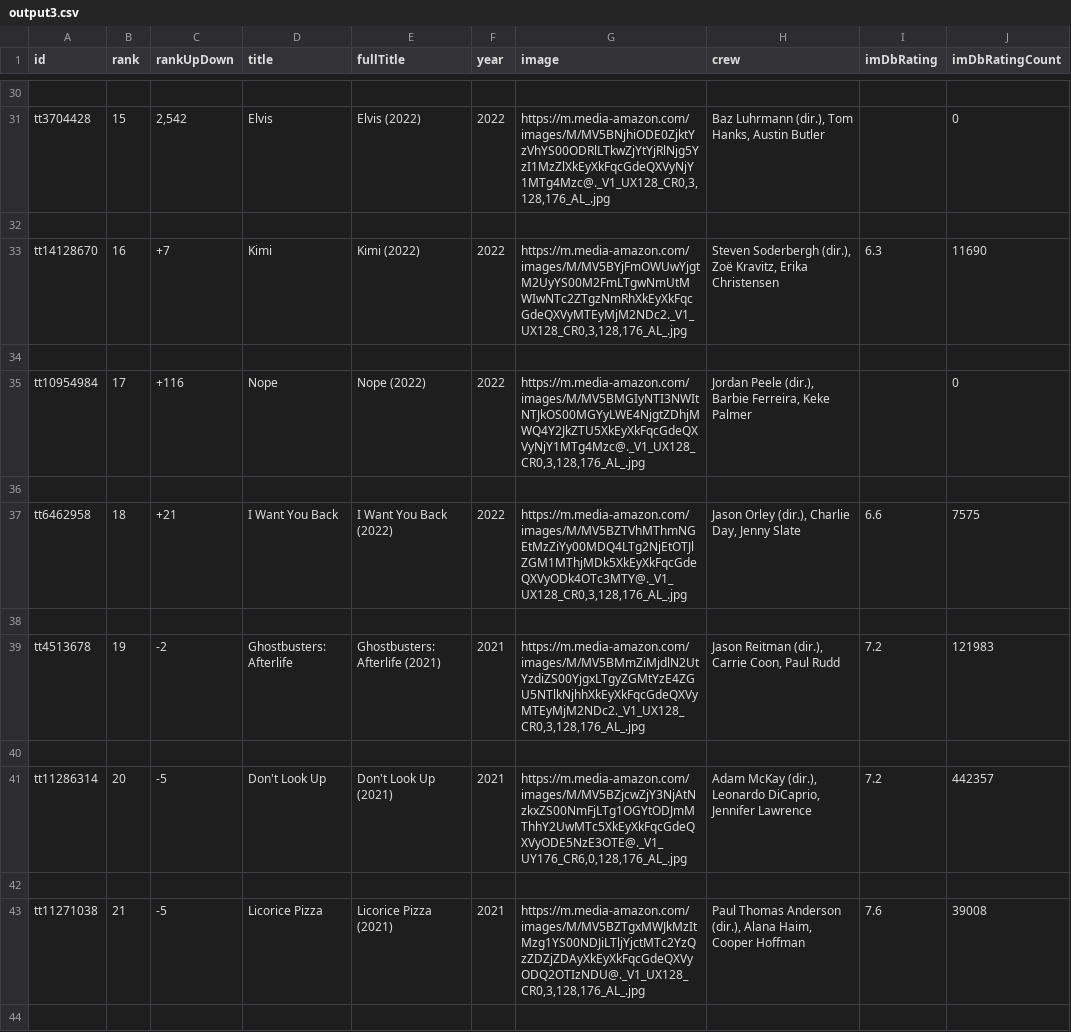
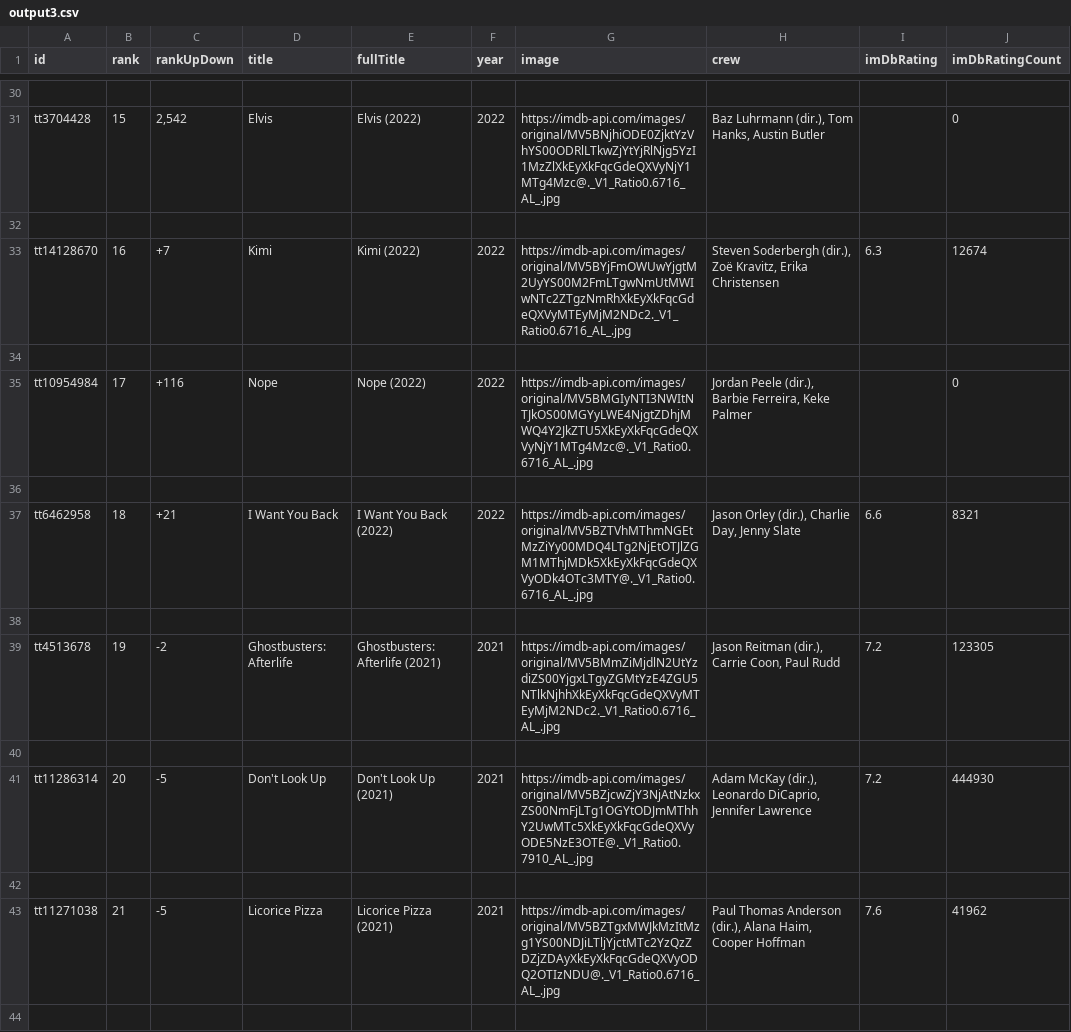
Before and after one commit to RVALLER/rvallerIMDBProject, a CSV file: output3.csv, drawn as a sheet; only a part is shown, gaps mark what is left out; the diff covers the shown part only; the diff names each change by its address in the sheet, - before the commit and + after, or states it on an @@ line.

```diff
--- a/output3.csv
+++ b/output3.csv
-G31 (image): https://m.media-amazon.com/images/M/MV5BNjhiODE0ZjktYzVhYS00ODRlLTkwZjYtYjRlNjg5YzI1MzZlXkEyXkFqcGdeQXVyNjY1MTg4Mzc@._V1_UX128_CR0,3,128,176_AL_.jpg
+G31 (image): https://imdb-api.com/images/original/MV5BNjhiODE0ZjktYzVhYS00ODRlLTkwZjYtYjRlNjg5YzI1MzZlXkEyXkFqcGdeQXVyNjY1MTg4Mzc@._V1_Ratio0.6716_AL_.jpg
-G33 (image): https://m.media-amazon.com/images/M/MV5BYjFmOWUwYjgtM2UyYS00M2FmLTgwNmUtMWIwNTc2ZTgzNmRhXkEyXkFqcGdeQXVyMTEyMjM2NDc2._V1_UX128_CR0,3,128,176_AL_.jpg
+G33 (image): https://imdb-api.com/images/original/MV5BYjFmOWUwYjgtM2UyYS00M2FmLTgwNmUtMWIwNTc2ZTgzNmRhXkEyXkFqcGdeQXVyMTEyMjM2NDc2._V1_Ratio0.6716_AL_.jpg
-J33 (imDbRatingCount): 11690
+J33 (imDbRatingCount): 12674
-G35 (image): https://m.media-amazon.com/images/M/MV5BMGIyNTI3NWItNTJkOS00MGYyLWE4NjgtZDhjMWQ4Y2JkZTU5XkEyXkFqcGdeQXVyNjY1MTg4Mzc@._V1_UX128_CR0,3,128,176_AL_.jpg
+G35 (image): https://imdb-api.com/images/original/MV5BMGIyNTI3NWItNTJkOS00MGYyLWE4NjgtZDhjMWQ4Y2JkZTU5XkEyXkFqcGdeQXVyNjY1MTg4Mzc@._V1_Ratio0.6716_AL_.jpg
-G37 (image): https://m.media-amazon.com/images/M/MV5BZTVhMThmNGEtMzZiYy00MDQ4LTg2NjEtOTJlZGM1MThjMDk5XkEyXkFqcGdeQXVyODk4OTc3MTY@._V1_UX128_CR0,3,128,176_AL_.jpg
+G37 (image): https://imdb-api.com/images/original/MV5BZTVhMThmNGEtMzZiYy00MDQ4LTg2NjEtOTJlZGM1MThjMDk5XkEyXkFqcGdeQXVyODk4OTc3MTY@._V1_Ratio0.6716_AL_.jpg
-J37 (imDbRatingCount): 7575
+J37 (imDbRatingCount): 8321
-G39 (image): https://m.media-amazon.com/images/M/MV5BMmZiMjdlN2UtYzdiZS00YjgxLTgyZGMtYzE4ZGU5NTlkNjhhXkEyXkFqcGdeQXVyMTEyMjM2NDc2._V1_UX128_CR0,3,128,176_AL_.jpg
+G39 (image): https://imdb-api.com/images/original/MV5BMmZiMjdlN2UtYzdiZS00YjgxLTgyZGMtYzE4ZGU5NTlkNjhhXkEyXkFqcGdeQXVyMTEyMjM2NDc2._V1_Ratio0.6716_AL_.jpg
-J39 (imDbRatingCount): 121983
+J39 (imDbRatingCount): 123305
-G41 (image): https://m.media-amazon.com/images/M/MV5BZjcwZjY3NjAtNzkxZS00NmFjLTg1OGYtODJmMThhY2UwMTc5XkEyXkFqcGdeQXVyODE5NzE3OTE@._V1_UY176_CR6,0,128,176_AL_.jpg
+G41 (image): https://imdb-api.com/images/original/MV5BZjcwZjY3NjAtNzkxZS00NmFjLTg1OGYtODJmMThhY2UwMTc5XkEyXkFqcGdeQXVyODE5NzE3OTE@._V1_Ratio0.7910_AL_.jpg
-J41 (imDbRatingCount): 442357
+J41 (imDbRatingCount): 444930
-G43 (image): https://m.media-amazon.com/images/M/MV5BZTgxMWJkMzItMzg1YS00NDJiLTljYjctMTc2YzQzZDZjZDAyXkEyXkFqcGdeQXVyODQ2OTIzNDU@._V1_UX128_CR0,3,128,176_AL_.jpg
+G43 (image): https://imdb-api.com/images/original/MV5BZTgxMWJkMzItMzg1YS00NDJiLTljYjctMTc2YzQzZDZjZDAyXkEyXkFqcGdeQXVyODQ2OTIzNDU@._V1_Ratio0.6716_AL_.jpg
-J43 (imDbRatingCount): 39008
+J43 (imDbRatingCount): 41962
```
Also changed, not shown: 182 edited cells elsewhere in this file, output.csv, output2.csv, 3 other files.
